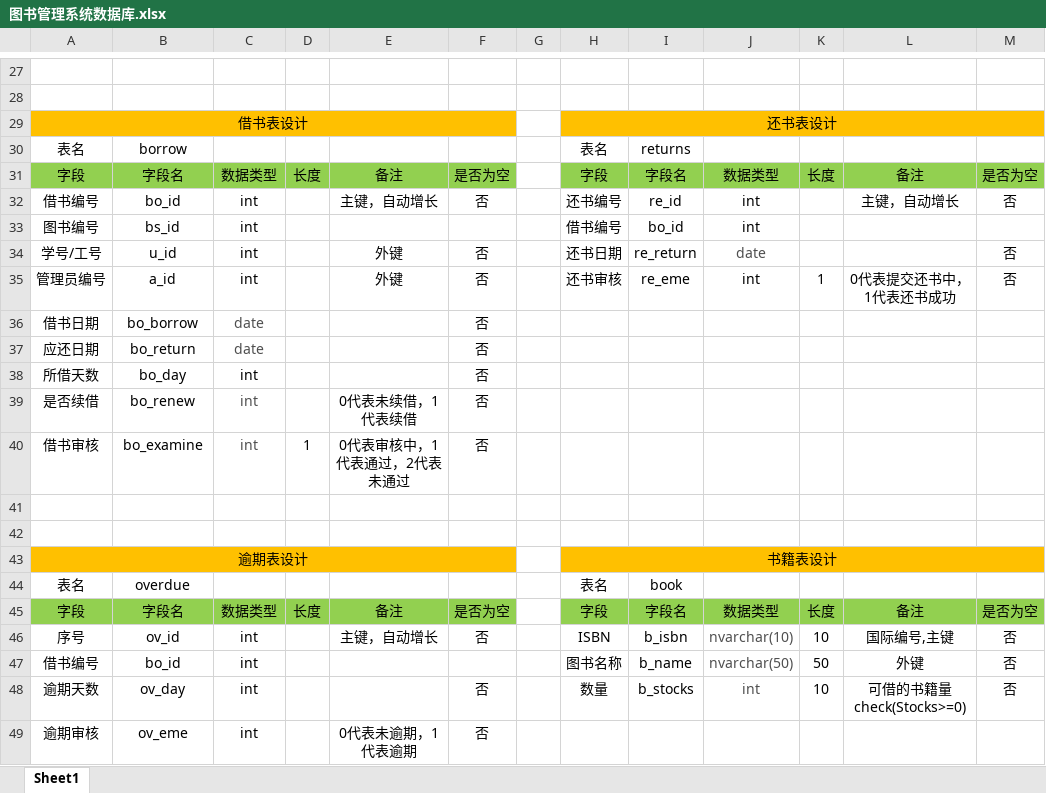
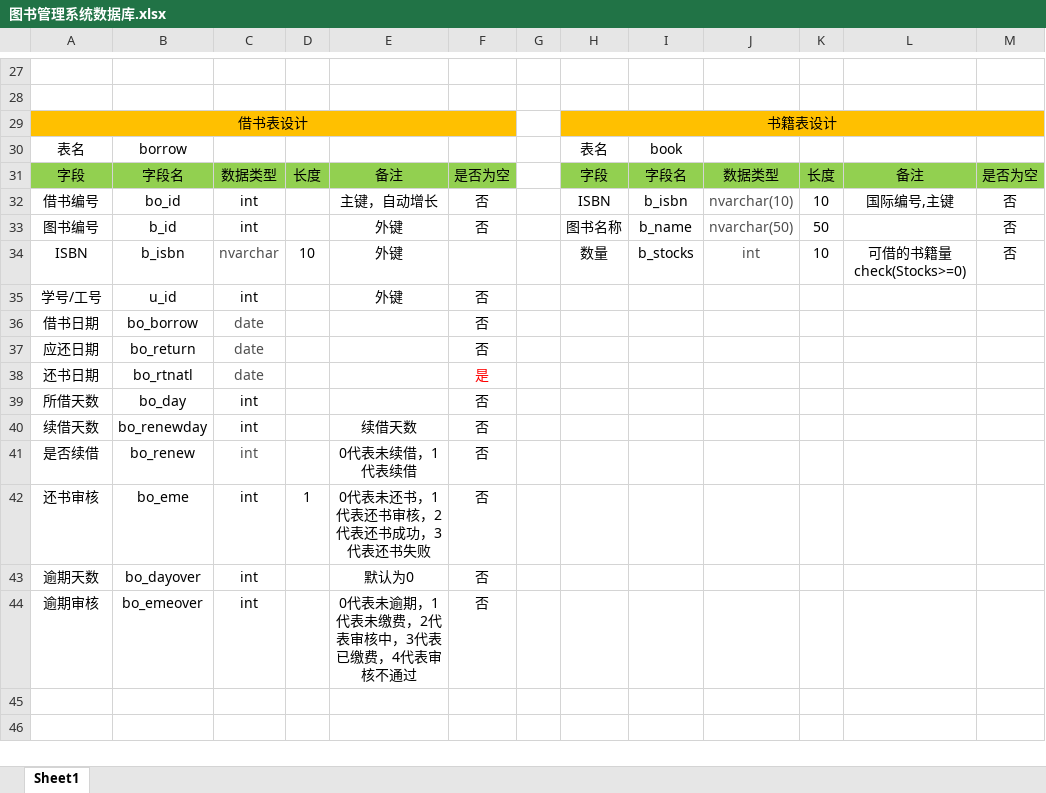
Before and after one commit to Aenlly/Library, an Excel workbook: Library/DB/图书管理系统数据库.xlsx, sheet Sheet1, drawn as a sheet; only a part is shown, gaps mark what is left out; the shorter side is filled out with more unchanged rows; values as stored, in another font and other column widths than the file's, no borders; removed rows and columns are numbered as before the commit, all else as after; the diff covers the shown part only; the diff names each change by its address in the sheet, - before the commit and + after, or states it on an @@ line.

```diff
--- a/Library/DB/图书管理系统数据库.xlsx (sheet Sheet1)
+++ b/Library/DB/图书管理系统数据库.xlsx (sheet Sheet1)
-H29: 还书表设计
+H29: 书籍表设计
-I30: returns
+I30: book
-H32: 还书编号
+H32: ISBN
-I32: re_id
+I32: b_isbn
-J32: int
+J32: nvarchar(10)
-J32 text colour: black
+J32 text colour: #4F4F4F
-K32: (empty)
+K32: 10
-L32: 主键，自动增长
+L32: 国际编号,主键
-row 33: 图书编号 | bs_id | int |  |  |  |  | 借书编号 | bo_id | int
+row 33: 图书编号 | b_id | int |  | 外键 | 否 |  | 图书名称 | b_name | nvarchar(50) | 50 |  | 否
+row 34: ISBN | b_isbn | nvarchar | 10 | 外键 |  |  | 数量 | b_stocks | int | 10 | 可借的书籍量check(Stocks>=0) | 否
-H35: 还书日期
+H35: (empty)
-I35: re_return
+I35: (empty)
-J35: date
+J35: (empty)
-M35: 否
+M35: (empty)
-row 35: 管理员编号 | a_id | int |  | 外键 | 否 |  | 还书审核 | re_eme | int | 1 | 0代表提交还书中，1代表还书成功 | 否
+row 38: 还书日期 | bo_rtnatl | date |  |  | 是
+row 40: 续借天数 | bo_renewday | int |  | 续借天数 | 否
-A42: 借书审核
+A42: 还书审核
-B42: bo_examine
+B42: bo_eme
-C42 text colour: #4F4F4F
+C42 text colour: black
-E42: 0代表审核中，1代表通过，2代表未通过
+E42: 0代表未还书，1代表还书审核，2代表还书成功，3代表还书失败
-row 43: (empty)
+row 43: 逾期天数 | bo_dayover | int |  | 默认为0 | 否
-row 42: (empty)
-row 43: 逾期表设计 |  |  |  |  |  |  | 书籍表设计
-row 44: 表名 | overdue |  |  |  |  |  | 表名 | book
-row 45: 字段 | 字段名 | 数据类型 | 长度 | 备注 | 是否为空 |  | 字段 | 字段名 | 数据类型 | 长度 | 备注 | 是否为空
-row 46: 序号 | ov_id | int |  | 主键，自动增长 | 否 |  | ISBN | b_isbn | nvarchar(10) | 10 | 国际编号,主键 | 否
-row 47: 借书编号 | bo_id | int |  |  |  |  | 图书名称 | b_name | nvarchar(50) | 50 | 外键 | 否
-row 48: 逾期天数 | ov_day | int |  |  | 否 |  | 数量 | b_stocks | int | 10 | 可借的书籍量check(Stocks>=0) | 否
-B44: ov_eme
+B44: bo_emeover
-E44: 0代表未逾期，1代表逾期
+E44: 0代表未逾期，1代表未缴费，2代表审核中，3代表已缴费，4代表审核不通过
```
Also changed, not shown: 11 added rows, 7 removed rows, 36 edited cells and cell formats elsewhere in this sheet, 27 other files.
